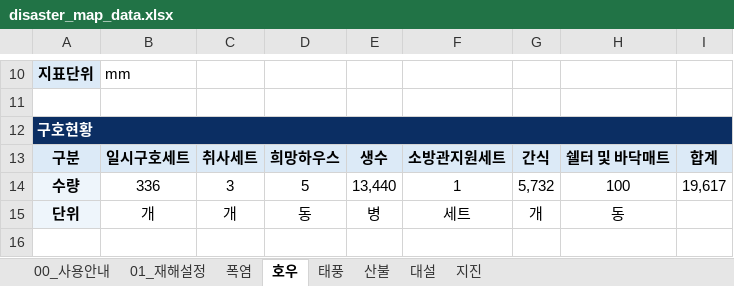
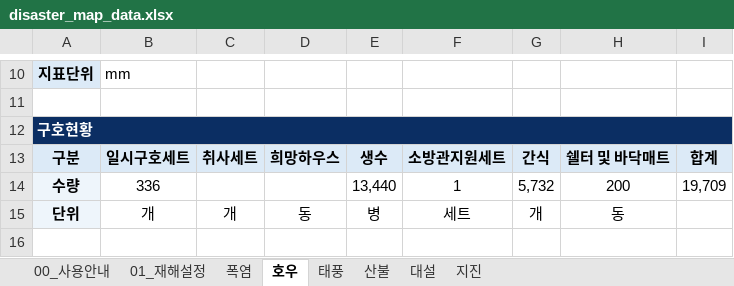
Before and after one commit to kyusik79/hopebridge-disastermap, an Excel workbook: data/disaster_map_data.xlsx, sheet 호우, drawn as a sheet; only a part is shown, gaps mark what is left out; values as stored, in another font and other column widths than the file's, no borders; the diff names each change by its address in the sheet, - before the commit and + after, or states it on an @@ line.

Commit message:
Update disaster map Excel data

```diff
--- a/data/disaster_map_data.xlsx (sheet 호우)
+++ b/data/disaster_map_data.xlsx (sheet 호우)
-C14: 3
+C14: (empty)
-D14: 5
+D14: (empty)
-H14: 100
+H14: 200
-I14: 19,617
+I14: 19,709
```
